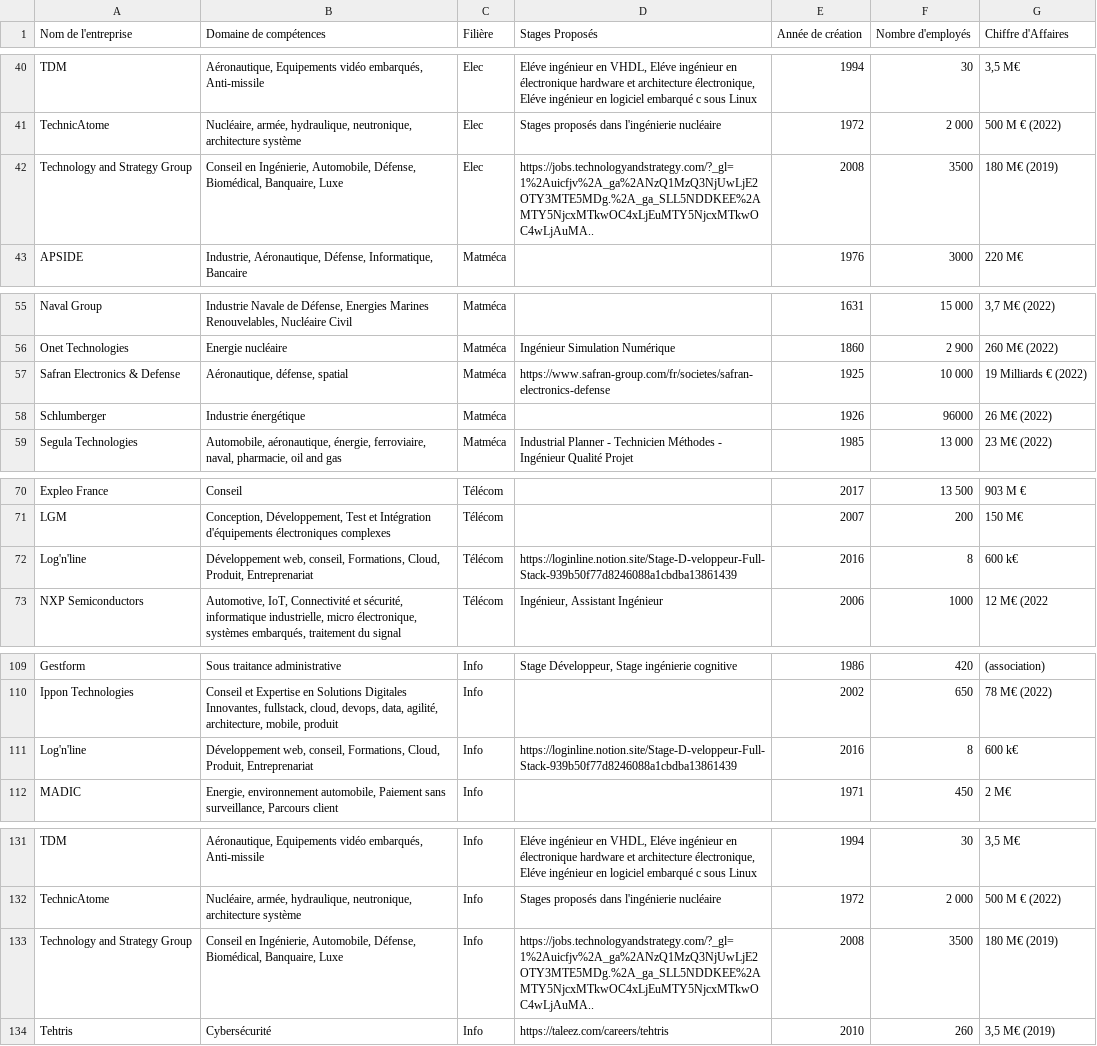
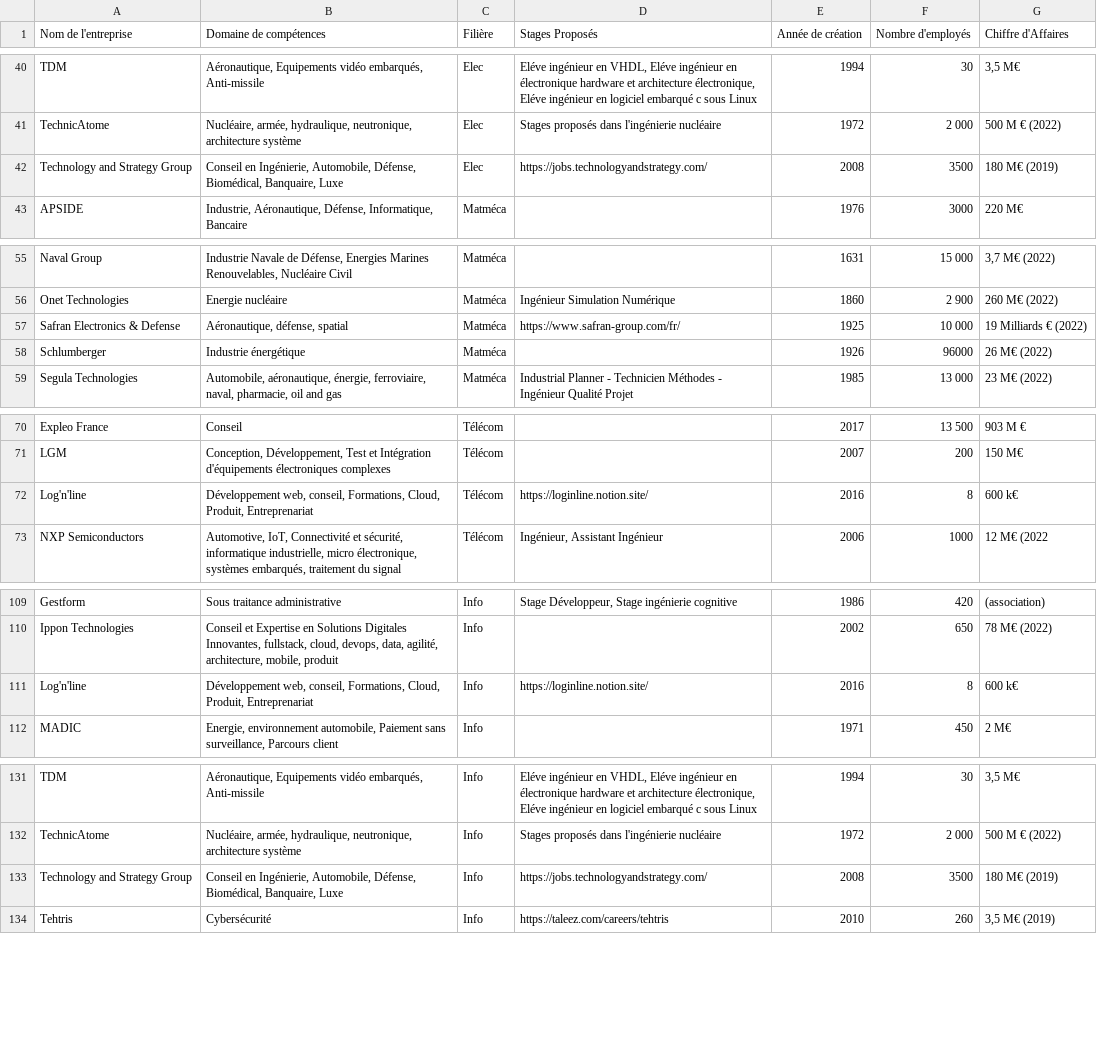
Before and after one commit to maud-genetet/Ingenib, a CSV file: ingenib2023entreprises.csv, drawn as a sheet; only a part is shown, gaps mark what is left out; the diff covers the shown part only.

Commit message:
feat: donnee

```diff
--- a/ingenib2023entreprises.csv
+++ b/ingenib2023entreprises.csv
@@ -41,3 +41,3 @@ TDM,"Aéronautique, Equipements vidéo embarqués, Anti-missile",Elec,"Eléve in
 TechnicAtome,"Nucléaire, armée, hydraulique, neutronique, architecture système",Elec,Stages proposés dans l'ingénierie nucléaire,1972,2 000,500 M € (2022)
-Technology and Strategy Group,"Conseil en Ingénierie, Automobile, Défense, Biomédical, Banquaire, Luxe",Elec,https://jobs.technologyandstrategy.com/?_gl=1%2Auicfjv%2A_ga%2ANzQ1MzQ3NjUwLjE2OTY3MTE5MDg.%2A_ga_SLL5NDDKEE%2AMTY5NjcxMTkwOC4xLjEuMTY5NjcxMTkwOC4wLjAuMA..,2008,3500,180 M€ (2019)
+Technology and Strategy Group,"Conseil en Ingénierie, Automobile, Défense, Biomédical, Banquaire, Luxe",Elec,https://jobs.technologyandstrategy.com/,2008,3500,180 M€ (2019)
 APSIDE,"Industrie, Aéronautique, Défense, Informatique, Bancaire",Matméca,,1976,3000,220 M€
@@ -56,3 +56,3 @@ Naval Group,"Industrie Navale de Défense, Energies Marines Renouvelables, Nucl
 Onet Technologies,Energie nucléaire ,Matméca,Ingénieur Simulation Numérique ,1860,2 900,260 M€ (2022)
-Safran Electronics & Defense,"Aéronautique, défense, spatial",Matméca,https://www.safran-group.com/fr/societes/safran-electronics-defense,1925,10 000,19 Milliards € (2022)
+Safran Electronics & Defense,"Aéronautique, défense, spatial",Matméca,https://www.safran-group.com/fr/,1925,10 000,19 Milliards € (2022)
 Schlumberger,Industrie énergétique,Matméca,,1926,96000,26 M€ (2022)
@@ -71,3 +71,3 @@ Expleo France,Conseil,Télécom,,2017,13 500,903 M €
 LGM,"Conception, Développement, Test et Intégration d'équipements électroniques complexes",Télécom,,2007,200,150 M€
-Log'n'line,"Développement web, conseil, Formations, Cloud, Produit, Entreprenariat",Télécom,https://loginline.notion.site/Stage-D-veloppeur-Full-Stack-939b50f77d8246088a1cbdba13861439,2016,8, 600 k€
+Log'n'line,"Développement web, conseil, Formations, Cloud, Produit, Entreprenariat",Télécom,https://loginline.notion.site/,2016,8, 600 k€
 NXP Semiconductors,"Automotive, IoT, Connectivité et sécurité, informatique industrielle, micro électronique, systèmes embarqués, traitement du signal",Télécom,"Ingénieur, Assistant Ingénieur",2006,1000,12 M€ (2022
@@ -110,3 +110,3 @@ Gestform,Sous traitance administrative,Info,"Stage Développeur, Stage ingénier
 Ippon Technologies,"Conseil et Expertise en Solutions Digitales Innovantes, fullstack, cloud, devops, data, agilité, architecture, mobile, produit",Info,,2002,650,78 M€ (2022)
-Log'n'line,"Développement web, conseil, Formations, Cloud, Produit, Entreprenariat",Info,https://loginline.notion.site/Stage-D-veloppeur-Full-Stack-939b50f77d8246088a1cbdba13861439,2016,8, 600 k€
+Log'n'line,"Développement web, conseil, Formations, Cloud, Produit, Entreprenariat",Info,https://loginline.notion.site/,2016,8, 600 k€
 MADIC,"Energie, environnement automobile, Paiement sans surveillance, Parcours client",Info,,1971,450,2 M€
@@ -132,3 +132,3 @@ TDM,"Aéronautique, Equipements vidéo embarqués, Anti-missile",Info,"Eléve in
 TechnicAtome,"Nucléaire, armée, hydraulique, neutronique, architecture système",Info,Stages proposés dans l'ingénierie nucléaire,1972,2 000,500 M € (2022)
-Technology and Strategy Group,"Conseil en Ingénierie, Automobile, Défense, Biomédical, Banquaire, Luxe",Info,https://jobs.technologyandstrategy.com/?_gl=1%2Auicfjv%2A_ga%2ANzQ1MzQ3NjUwLjE2OTY3MTE5MDg.%2A_ga_SLL5NDDKEE%2AMTY5NjcxMTkwOC4xLjEuMTY5NjcxMTkwOC4wLjAuMA..,2008,3500,180 M€ (2019)
+Technology and Strategy Group,"Conseil en Ingénierie, Automobile, Défense, Biomédical, Banquaire, Luxe",Info,https://jobs.technologyandstrategy.com/,2008,3500,180 M€ (2019)
 Tehtris,Cybersécurité,Info,https://taleez.com/careers/tehtris,2010,260,"3,5 M€ (2019)"
```
Also changed, not shown: 1 edited cell elsewhere in this file.
